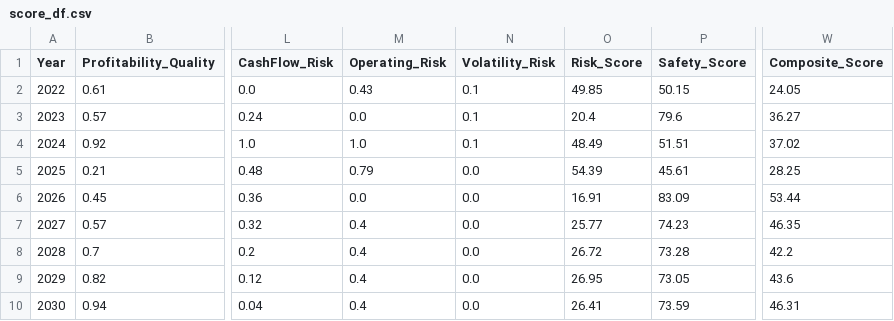
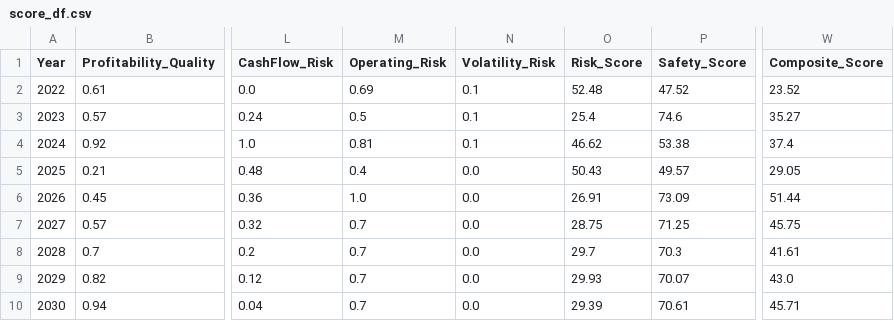
Before and after one commit to Adhishree22/financial-model, a CSV file: dashboard/score_df.csv, drawn as a sheet; only a part is shown, gaps mark what is left out; the diff names each change by its address in the sheet, - before the commit and + after, or states it on an @@ line.

```diff
--- a/dashboard/score_df.csv
+++ b/dashboard/score_df.csv
-M2 (Operating_Risk): 0.43
+M2 (Operating_Risk): 0.69
-O2 (Risk_Score): 49.85
+O2 (Risk_Score): 52.48
-P2 (Safety_Score): 50.15
+P2 (Safety_Score): 47.52
-W2 (Composite_Score): 24.05
+W2 (Composite_Score): 23.52
-M3 (Operating_Risk): 0.0
+M3 (Operating_Risk): 0.5
-O3 (Risk_Score): 20.4
+O3 (Risk_Score): 25.4
-P3 (Safety_Score): 79.6
+P3 (Safety_Score): 74.6
-W3 (Composite_Score): 36.27
+W3 (Composite_Score): 35.27
-M4 (Operating_Risk): 1.0
+M4 (Operating_Risk): 0.81
-O4 (Risk_Score): 48.49
+O4 (Risk_Score): 46.62
-P4 (Safety_Score): 51.51
+P4 (Safety_Score): 53.38
-W4 (Composite_Score): 37.02
+W4 (Composite_Score): 37.4
-M5 (Operating_Risk): 0.79
+M5 (Operating_Risk): 0.4
-O5 (Risk_Score): 54.39
+O5 (Risk_Score): 50.43
-P5 (Safety_Score): 45.61
+P5 (Safety_Score): 49.57
-W5 (Composite_Score): 28.25
+W5 (Composite_Score): 29.05
-M6 (Operating_Risk): 0.0
+M6 (Operating_Risk): 1.0
-O6 (Risk_Score): 16.91
+O6 (Risk_Score): 26.91
-P6 (Safety_Score): 83.09
+P6 (Safety_Score): 73.09
-W6 (Composite_Score): 53.44
+W6 (Composite_Score): 51.44
-M7:M10 (Operating_Risk): 0.4
+M7:M10 (Operating_Risk): 0.7
-O7 (Risk_Score): 25.77
+O7 (Risk_Score): 28.75
-P7 (Safety_Score): 74.23
+P7 (Safety_Score): 71.25
-W7 (Composite_Score): 46.35
+W7 (Composite_Score): 45.75
-O8 (Risk_Score): 26.72
+O8 (Risk_Score): 29.7
-P8 (Safety_Score): 73.28
+P8 (Safety_Score): 70.3
-W8 (Composite_Score): 42.2
+W8 (Composite_Score): 41.61
-O9 (Risk_Score): 26.95
+O9 (Risk_Score): 29.93
-P9 (Safety_Score): 73.05
+P9 (Safety_Score): 70.07
-W9 (Composite_Score): 43.6
+W9 (Composite_Score): 43.0
-O10 (Risk_Score): 26.41
+O10 (Risk_Score): 29.39
-P10 (Safety_Score): 73.59
+P10 (Safety_Score): 70.61
-W10 (Composite_Score): 46.31
+W10 (Composite_Score): 45.71
```
Also changed, not shown: dashboard/decision_df.csv.
